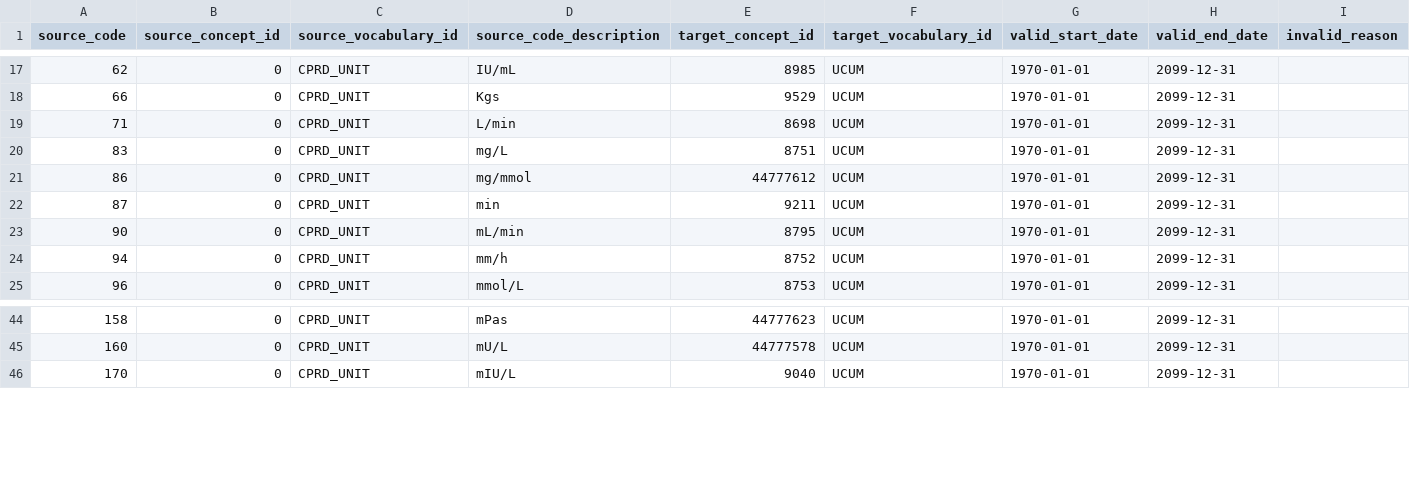
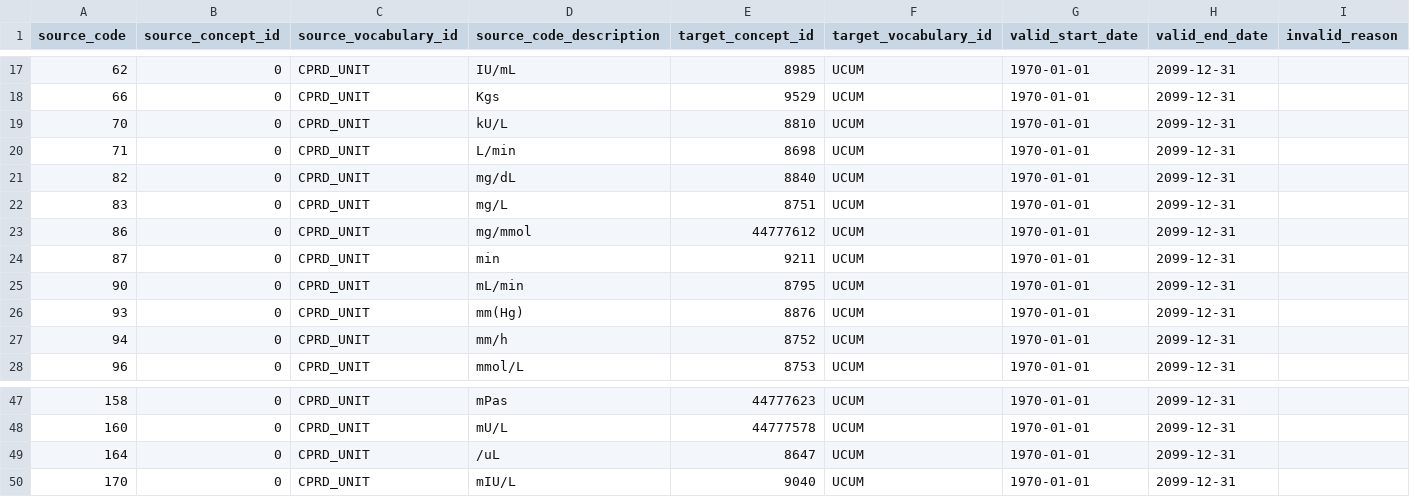
Before and after one commit to thehyve/ohdsi-etl-caliber, a CSV file: resources/mapping_tables/CPRD_UNIT_TO_UCUM.csv, drawn as a sheet; only a part is shown, gaps mark what is left out.

Commit message:
updates after evaluating vocabulary mappings

```diff
--- a/resources/mapping_tables/CPRD_UNIT_TO_UCUM.csv
+++ b/resources/mapping_tables/CPRD_UNIT_TO_UCUM.csv
@@ -18,3 +18,5 @@ source_code,source_concept_id,source_vocabulary_id,source_code_description,targe
 66,0,CPRD_UNIT,Kgs,9529,UCUM,1970-01-01,2099-12-31,
+70,0,CPRD_UNIT,kU/L,8810,UCUM,1970-01-01,2099-12-31,
 71,0,CPRD_UNIT,L/min,8698,UCUM,1970-01-01,2099-12-31,
+82,0,CPRD_UNIT,mg/dL,8840,UCUM,1970-01-01,2099-12-31,
 83,0,CPRD_UNIT,mg/L,8751,UCUM,1970-01-01,2099-12-31,
@@ -23,2 +25,3 @@ source_code,source_concept_id,source_vocabulary_id,source_code_description,targe
 90,0,CPRD_UNIT,mL/min,8795,UCUM,1970-01-01,2099-12-31,
+93,0,CPRD_UNIT,mm(Hg),8876,UCUM,1970-01-01,2099-12-31,
 94,0,CPRD_UNIT,mm/h,8752,UCUM,1970-01-01,2099-12-31,
@@ -45,2 +48,3 @@ source_code,source_concept_id,source_vocabulary_id,source_code_description,targe
 160,0,CPRD_UNIT,mU/L,44777578,UCUM,1970-01-01,2099-12-31,
+164,0,CPRD_UNIT,/uL,8647,UCUM,1970-01-01,2099-12-31,
 170,0,CPRD_UNIT,mIU/L,9040,UCUM,1970-01-01,2099-12-31,
```
Also changed, not shown: 2 other files.
